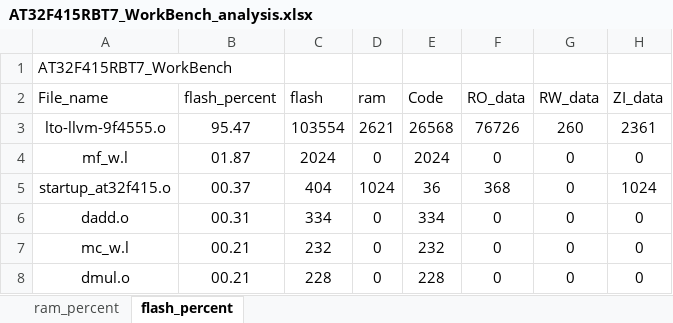
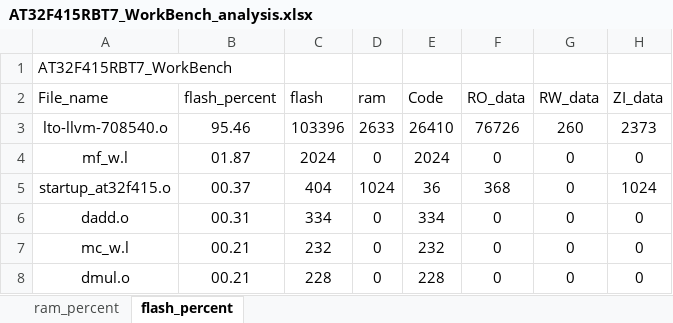
Before and after one commit to FW-Projects/HA04_3.5TFT, an Excel workbook: app/project/MDK_V5/AT32F415RBT7_WorkBench_analysis.xlsx, sheet flash_percent, drawn as a sheet; only a part is shown; values as stored, in another font and other column widths than the file's, no borders; charts and pictures and table styles not drawn; removed rows and columns are numbered as before the commit, all else as after; the diff names each change by its address in the sheet, - before the commit and + after, or states it on an @@ line.

```diff
--- a/app/project/MDK_V5/AT32F415RBT7_WorkBench_analysis.xlsx (sheet flash_percent)
+++ b/app/project/MDK_V5/AT32F415RBT7_WorkBench_analysis.xlsx (sheet flash_percent)
-row 3: lto-llvm-9f4555.o | 95.47 | 103554 | 2621 | 26568 | 76726 | 260 | 2361
+row 3: lto-llvm-708540.o | 95.46 | 103396 | 2633 | 26410 | 76726 | 260 | 2373
```
Also changed, not shown: sheet ram_percent, charts or pictures, 37 other files.
